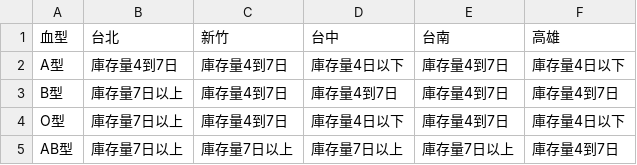
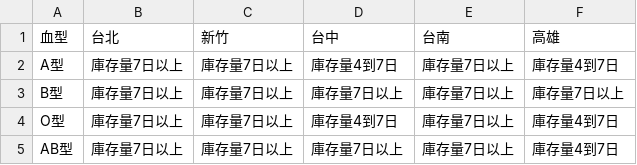
Before and after one commit to cccntu/blood-taiwan, a CSV file: data.csv, drawn as a sheet.

```diff
--- a/data.csv
+++ b/data.csv
@@ -1,5 +1,5 @@
 血型,台北,新竹,台中,台南,高雄
-A型,庫存量4到7日,庫存量4到7日,庫存量4日以下,庫存量4到7日,庫存量4日以下
-B型,庫存量7日以上,庫存量4到7日,庫存量4到7日,庫存量4到7日,庫存量4到7日
-O型,庫存量7日以上,庫存量4到7日,庫存量4日以下,庫存量4到7日,庫存量4日以下
+A型,庫存量7日以上,庫存量7日以上,庫存量4到7日,庫存量7日以上,庫存量4到7日
+B型,庫存量7日以上,庫存量7日以上,庫存量7日以上,庫存量7日以上,庫存量7日以上
+O型,庫存量7日以上,庫存量7日以上,庫存量4到7日,庫存量7日以上,庫存量4到7日
 AB型,庫存量7日以上,庫存量7日以上,庫存量7日以上,庫存量7日以上,庫存量4到7日
```
Also changed, not shown: 2 other files.
